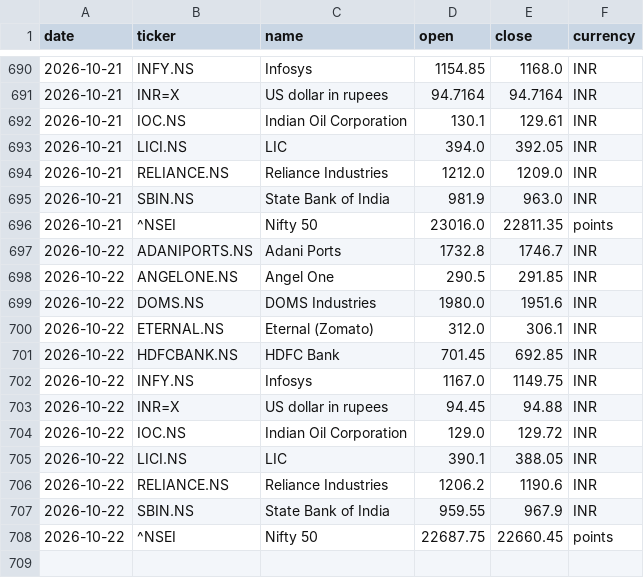
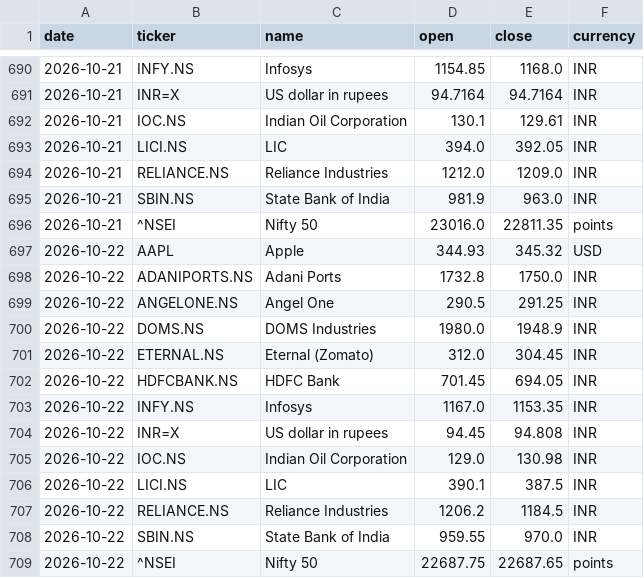
Before and after one commit to samarthkalani0-lab/Stock-Charter, a CSV file: data/prices.csv, drawn as a sheet; only a part is shown, gaps mark what is left out.

```diff
--- a/data/prices.csv
+++ b/data/prices.csv
@@ -696,13 +696,14 @@ date,ticker,name,open,close,currency
 2026-10-21,^NSEI,Nifty 50,23016.0,22811.35,points
-2026-10-22,ADANIPORTS.NS,Adani Ports,1732.8,1746.7,INR
-2026-10-22,ANGELONE.NS,Angel One,290.5,291.85,INR
-2026-10-22,DOMS.NS,DOMS Industries,1980.0,1951.6,INR
-2026-10-22,ETERNAL.NS,Eternal (Zomato),312.0,306.1,INR
-2026-10-22,HDFCBANK.NS,HDFC Bank,701.45,692.85,INR
-2026-10-22,INFY.NS,Infosys,1167.0,1149.75,INR
-2026-10-22,INR=X,US dollar in rupees,94.45,94.88,INR
-2026-10-22,IOC.NS,Indian Oil Corporation,129.0,129.72,INR
-2026-10-22,LICI.NS,LIC,390.1,388.05,INR
-2026-10-22,RELIANCE.NS,Reliance Industries,1206.2,1190.6,INR
-2026-10-22,SBIN.NS,State Bank of India,959.55,967.9,INR
-2026-10-22,^NSEI,Nifty 50,22687.75,22660.45,points
+2026-10-22,AAPL,Apple,344.93,345.32,USD
+2026-10-22,ADANIPORTS.NS,Adani Ports,1732.8,1750.0,INR
+2026-10-22,ANGELONE.NS,Angel One,290.5,291.25,INR
+2026-10-22,DOMS.NS,DOMS Industries,1980.0,1948.9,INR
+2026-10-22,ETERNAL.NS,Eternal (Zomato),312.0,304.45,INR
+2026-10-22,HDFCBANK.NS,HDFC Bank,701.45,694.05,INR
+2026-10-22,INFY.NS,Infosys,1167.0,1153.35,INR
+2026-10-22,INR=X,US dollar in rupees,94.45,94.808,INR
+2026-10-22,IOC.NS,Indian Oil Corporation,129.0,130.98,INR
+2026-10-22,LICI.NS,LIC,390.1,387.5,INR
+2026-10-22,RELIANCE.NS,Reliance Industries,1206.2,1184.5,INR
+2026-10-22,SBIN.NS,State Bank of India,959.55,970.0,INR
+2026-10-22,^NSEI,Nifty 50,22687.75,22687.65,points
```
Also changed, not shown: 1 other file.
